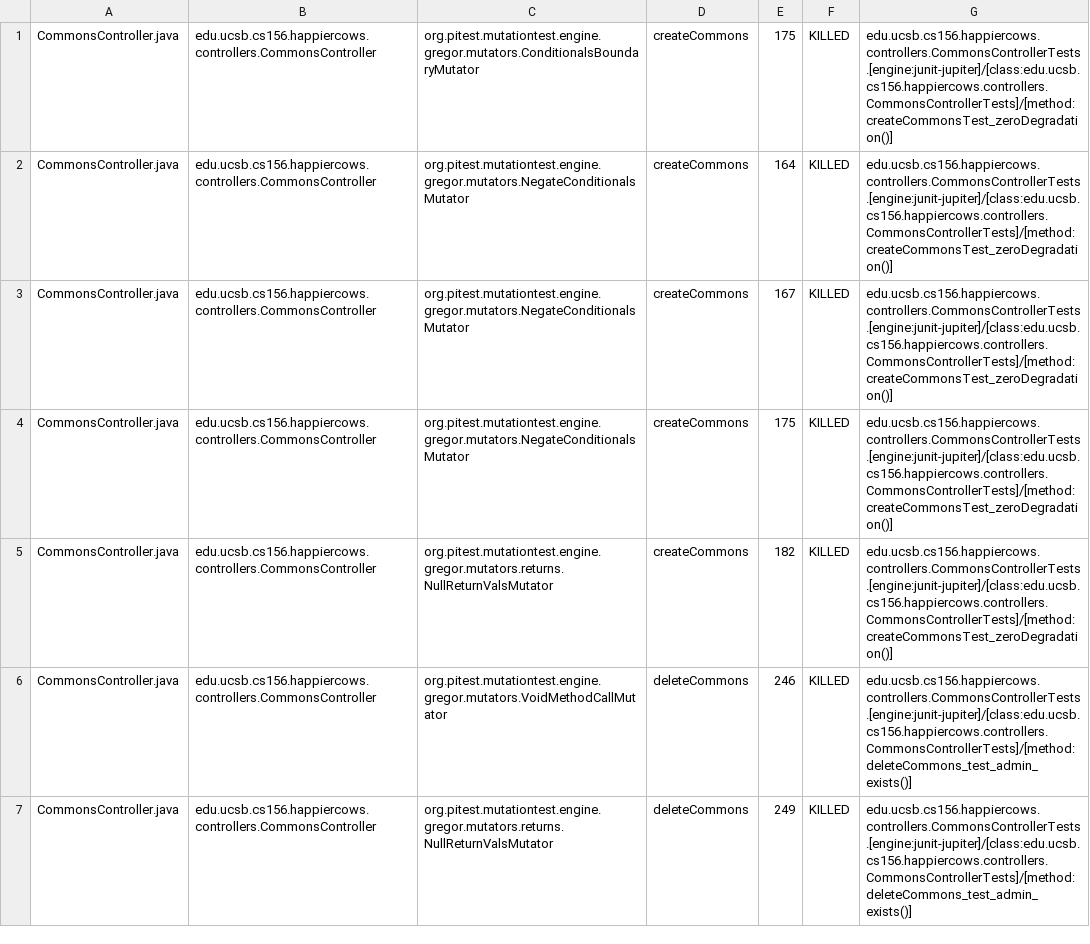
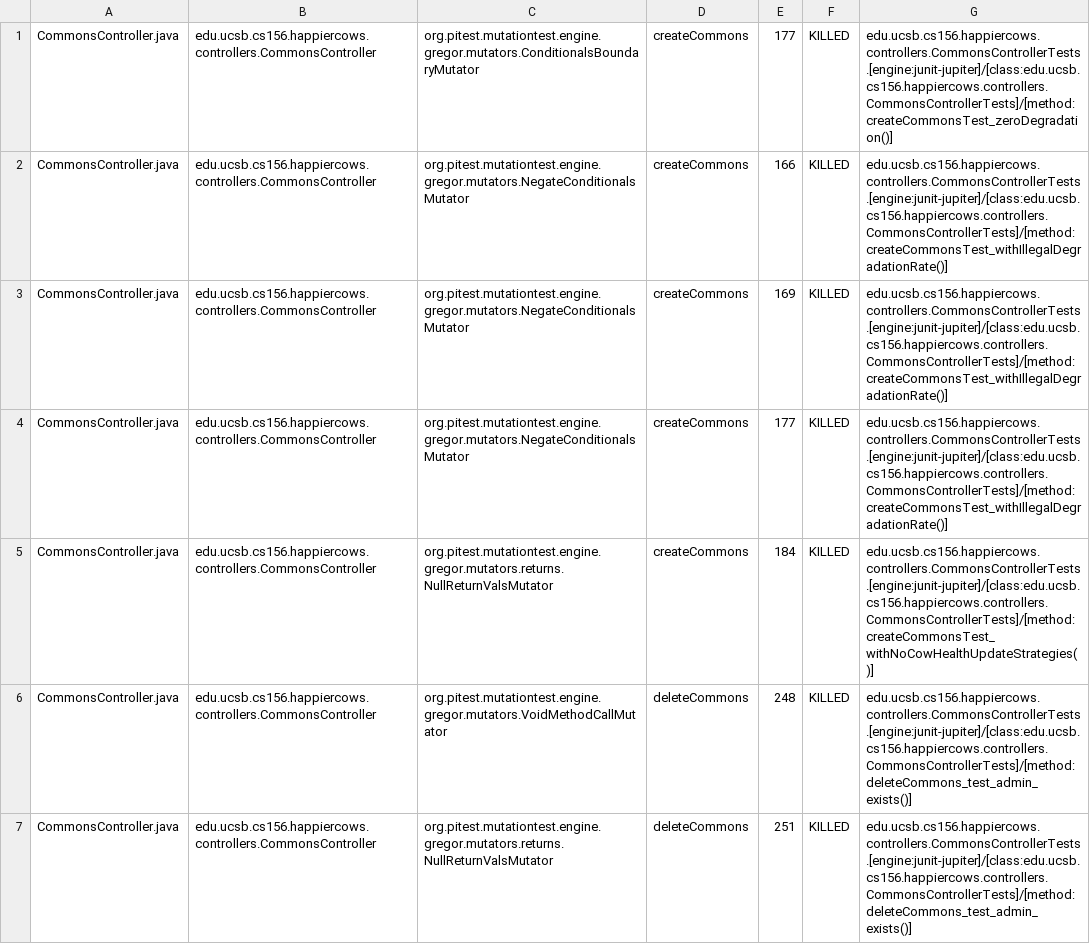
Before and after one commit to ucsb-cs156-m23/proj-happycows-m23-10am-2, a CSV file: prs/49/pitest/mutations.csv, drawn as a sheet; only a part is shown; the diff covers the shown part only.

Commit message:
Deploying to gh-pages from @ ucsb-cs156-m23/proj-happycows-m23-10am-2@9c892e4734c6e8d8b16b529dee318310fe57c2c7 🚀

```diff
--- a/prs/49/pitest/mutations.csv
+++ b/prs/49/pitest/mutations.csv
@@ -1,7 +1,7 @@
-CommonsController.java,edu.ucsb.cs156.happiercows.controllers.CommonsController,org.pitest.mutationtest.engine.gregor.mutators.ConditionalsBoundaryMutator,createCommons,175,KILLED,edu.ucsb.cs156.happiercows.controllers.CommonsControllerTests.[engine:junit-jupiter]/[class:edu.ucsb.cs156.happiercows.controllers.CommonsControllerTests]/[method:createCommonsTest_zeroDegradation()]
-CommonsController.java,edu.ucsb.cs156.happiercows.controllers.CommonsController,org.pitest.mutationtest.engine.gregor.mutators.NegateConditionalsMutator,createCommons,164,KILLED,edu.ucsb.cs156.happiercows.controllers.CommonsControllerTests.[engine:junit-jupiter]/[class:edu.ucsb.cs156.happiercows.controllers.CommonsControllerTests]/[method:createCommonsTest_zeroDegradation()]
-CommonsController.java,edu.ucsb.cs156.happiercows.controllers.CommonsController,org.pitest.mutationtest.engine.gregor.mutators.NegateConditionalsMutator,createCommons,167,KILLED,edu.ucsb.cs156.happiercows.controllers.CommonsControllerTests.[engine:junit-jupiter]/[class:edu.ucsb.cs156.happiercows.controllers.CommonsControllerTests]/[method:createCommonsTest_zeroDegradation()]
-CommonsController.java,edu.ucsb.cs156.happiercows.controllers.CommonsController,org.pitest.mutationtest.engine.gregor.mutators.NegateConditionalsMutator,createCommons,175,KILLED,edu.ucsb.cs156.happiercows.controllers.CommonsControllerTests.[engine:junit-jupiter]/[class:edu.ucsb.cs156.happiercows.controllers.CommonsControllerTests]/[method:createCommonsTest_zeroDegradation()]
-CommonsController.java,edu.ucsb.cs156.happiercows.controllers.CommonsController,org.pitest.mutationtest.engine.gregor.mutators.returns.NullReturnValsMutator,createCommons,182,KILLED,edu.ucsb.cs156.happiercows.controllers.CommonsControllerTests.[engine:junit-jupiter]/[class:edu.ucsb.cs156.happiercows.controllers.CommonsControllerTests]/[method:createCommonsTest_zeroDegradation()]
-CommonsController.java,edu.ucsb.cs156.happiercows.controllers.CommonsController,org.pitest.mutationtest.engine.gregor.mutators.VoidMethodCallMutator,deleteCommons,246,KILLED,edu.ucsb.cs156.happiercows.controllers.CommonsControllerTests.[engine:junit-jupiter]/[class:edu.ucsb.cs156.happiercows.controllers.CommonsControllerTests]/[method:deleteCommons_test_admin_exists()]
-CommonsController.java,edu.ucsb.cs156.happiercows.controllers.CommonsController,org.pitest.mutationtest.engine.gregor.mutators.returns.NullReturnValsMutator,deleteCommons,249,KILLED,edu.ucsb.cs156.happiercows.controllers.CommonsControllerTests.[engine:junit-jupiter]/[class:edu.ucsb.cs156.happiercows.controllers.CommonsControllerTests]/[method:deleteCommons_test_admin_exists()]
+CommonsController.java,edu.ucsb.cs156.happiercows.controllers.CommonsController,org.pitest.mutationtest.engine.gregor.mutators.ConditionalsBoundaryMutator,createCommons,177,KILLED,edu.ucsb.cs156.happiercows.controllers.CommonsControllerTests.[engine:junit-jupiter]/[class:edu.ucsb.cs156.happiercows.controllers.CommonsControllerTests]/[method:createCommonsTest_zeroDegradation()]
+CommonsController.java,edu.ucsb.cs156.happiercows.controllers.CommonsController,org.pitest.mutationtest.engine.gregor.mutators.NegateConditionalsMutator,createCommons,166,KILLED,edu.ucsb.cs156.happiercows.controllers.CommonsControllerTests.[engine:junit-jupiter]/[class:edu.ucsb.cs156.happiercows.controllers.CommonsControllerTests]/[method:createCommonsTest_withIllegalDegradationRate()]
+CommonsController.java,edu.ucsb.cs156.happiercows.controllers.CommonsController,org.pitest.mutationtest.engine.gregor.mutators.NegateConditionalsMutator,createCommons,169,KILLED,edu.ucsb.cs156.happiercows.controllers.CommonsControllerTests.[engine:junit-jupiter]/[class:edu.ucsb.cs156.happiercows.controllers.CommonsControllerTests]/[method:createCommonsTest_withIllegalDegradationRate()]
+CommonsController.java,edu.ucsb.cs156.happiercows.controllers.CommonsController,org.pitest.mutationtest.engine.gregor.mutators.NegateConditionalsMutator,createCommons,177,KILLED,edu.ucsb.cs156.happiercows.controllers.CommonsControllerTests.[engine:junit-jupiter]/[class:edu.ucsb.cs156.happiercows.controllers.CommonsControllerTests]/[method:createCommonsTest_withIllegalDegradationRate()]
+CommonsController.java,edu.ucsb.cs156.happiercows.controllers.CommonsController,org.pitest.mutationtest.engine.gregor.mutators.returns.NullReturnValsMutator,createCommons,184,KILLED,edu.ucsb.cs156.happiercows.controllers.CommonsControllerTests.[engine:junit-jupiter]/[class:edu.ucsb.cs156.happiercows.controllers.CommonsControllerTests]/[method:createCommonsTest_withNoCowHealthUpdateStrategies()]
+CommonsController.java,edu.ucsb.cs156.happiercows.controllers.CommonsController,org.pitest.mutationtest.engine.gregor.mutators.VoidMethodCallMutator,deleteCommons,248,KILLED,edu.ucsb.cs156.happiercows.controllers.CommonsControllerTests.[engine:junit-jupiter]/[class:edu.ucsb.cs156.happiercows.controllers.CommonsControllerTests]/[method:deleteCommons_test_admin_exists()]
+CommonsController.java,edu.ucsb.cs156.happiercows.controllers.CommonsController,org.pitest.mutationtest.engine.gregor.mutators.returns.NullReturnValsMutator,deleteCommons,251,KILLED,edu.ucsb.cs156.happiercows.controllers.CommonsControllerTests.[engine:junit-jupiter]/[class:edu.ucsb.cs156.happiercows.controllers.CommonsControllerTests]/[method:deleteCommons_test_admin_exists()]
```
Also changed, not shown: 6 added rows, 2 removed rows and 53 edited cells elsewhere in this file, 37 other files.
